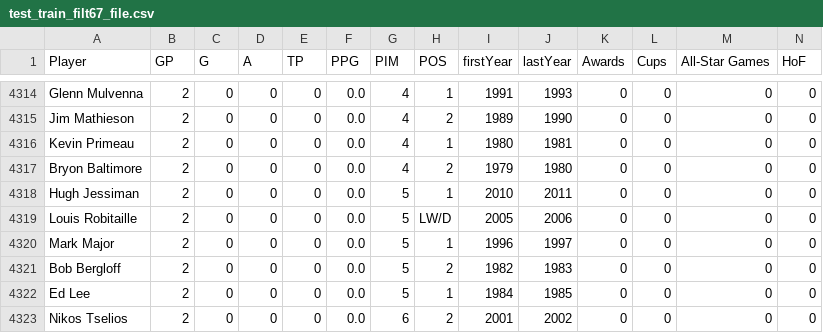
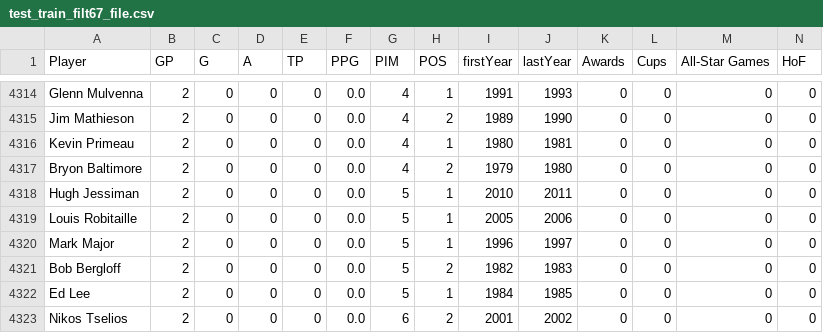
Before and after one commit to potterc22/Final-Project-ML, a CSV file: Jeff/Output/test_train_filt67_file.csv, drawn as a sheet; only a part is shown, gaps mark what is left out; the diff covers the shown part only.

```diff
--- a/Jeff/Output/test_train_filt67_file.csv
+++ b/Jeff/Output/test_train_filt67_file.csv
@@ -4318,3 +4318,3 @@ Bryon Baltimore,2,0,0,0,0.0,4,2,1979,1980,0,0,0,0
 Hugh Jessiman,2,0,0,0,0.0,5,1,2010,2011,0,0,0,0
-Louis Robitaille,2,0,0,0,0.0,5,LW/D,2005,2006,0,0,0,0
+Louis Robitaille,2,0,0,0,0.0,5,1,2005,2006,0,0,0,0
 Mark Major,2,0,0,0,0.0,5,1,1996,1997,0,0,0,0
```
Also changed, not shown: 11 edited cells elsewhere in this file, Jeff/Output/master_stats_file.csv, 3 other files.
